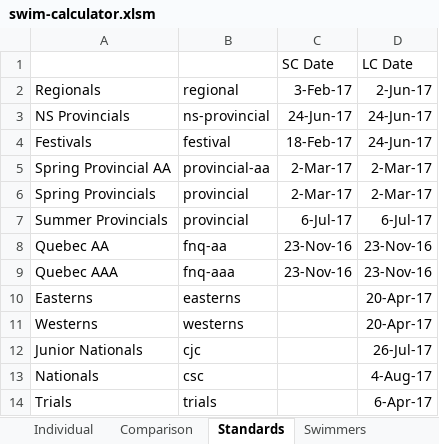
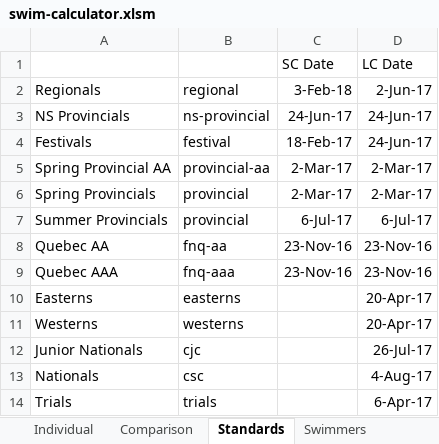
Before and after one commit to Subject2Risk/swim-report, an Excel workbook: swim-calculator.xlsm, sheet Standards, drawn as a sheet; values as stored, in another font and other column widths than the file's, no borders; the diff names each change by its address in the sheet, - before the commit and + after, or states it on an @@ line.

```diff
--- a/swim-calculator.xlsm (sheet Standards)
+++ b/swim-calculator.xlsm (sheet Standards)
-C2: 3-Feb-17
+C2: 3-Feb-18
```
Also changed, not shown: sheet Individual, sheet Comparison, formulas that keep their value, hidden cells.
